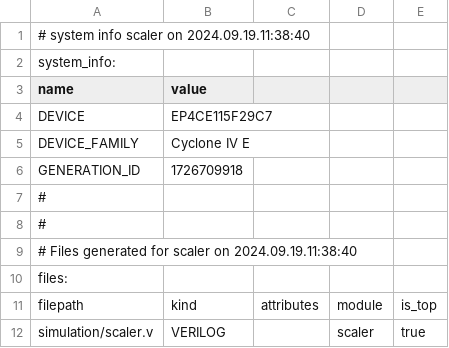
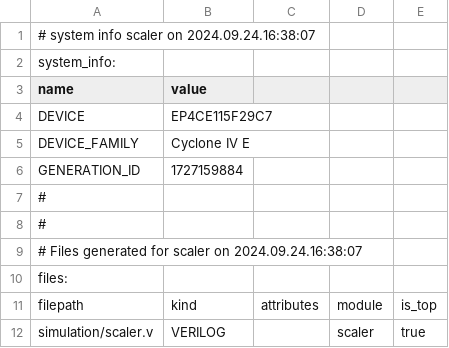
Before and after one commit to danielmtro/VFX_FPGA, a CSV file: src/Scale_filter_show/scaler/scaler.csv, drawn as a sheet; only a part is shown.

```diff
--- a/src/Scale_filter_show/scaler/scaler.csv
+++ b/src/Scale_filter_show/scaler/scaler.csv
@@ -1,2 +1,2 @@
-# system info scaler on 2024.09.19.11:38:40
+# system info scaler on 2024.09.24.16:38:07
 system_info:
@@ -5,6 +5,6 @@ DEVICE,EP4CE115F29C7
 DEVICE_FAMILY,Cyclone IV E
-GENERATION_ID,1726709918
+GENERATION_ID,1727159884
 #
 #
-# Files generated for scaler on 2024.09.19.11:38:40
+# Files generated for scaler on 2024.09.24.16:38:07
 files:
```
Also changed, not shown: 14 other files.
